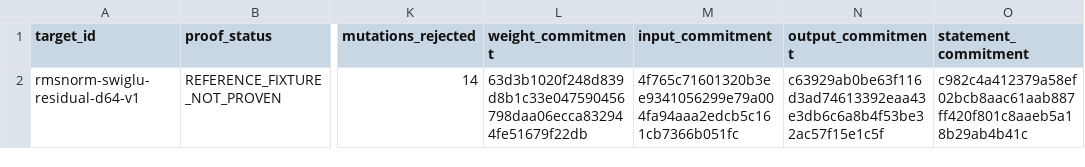
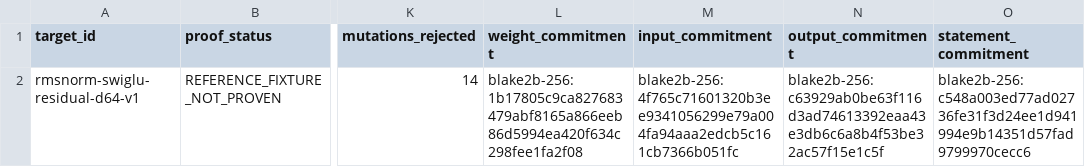
Before and after one commit to omarespejel/llm-provable-computer, a TSV file: docs/engineering/evidence/zkai-d64-rmsnorm-swiglu-statement-fixture-2026-05.tsv, drawn as a sheet; only a part is shown, gaps mark what is left out; the diff names each change by its address in the sheet, - before the commit and + after, or states it on an @@ line.

Commit message:
Harden d64 statement fixture validation

```diff
--- a/docs/engineering/evidence/zkai-d64-rmsnorm-swiglu-statement-fixture-2026-05.tsv
+++ b/docs/engineering/evidence/zkai-d64-rmsnorm-swiglu-statement-fixture-2026-05.tsv
-L2 (weight_commitment): 63d3b1020f248d839d8b1c33e047590456798daa06ecca832944fe51679f22db
+L2 (weight_commitment): blake2b-256:1b17805c9ca827683479abf8165a866eeb86d5994ea420f634c298fee1fa2f08
-M2 (input_commitment): 4f765c71601320b3ee9341056299e79a004fa94aaa2edcb5c161cb7366b051fc
+M2 (input_commitment): blake2b-256:4f765c71601320b3ee9341056299e79a004fa94aaa2edcb5c161cb7366b051fc
-N2 (output_commitment): c63929ab0be63f116d3ad74613392eaa43e3db6c6a8b4f53be32ac57f15e1c5f
+N2 (output_commitment): blake2b-256:c63929ab0be63f116d3ad74613392eaa43e3db6c6a8b4f53be32ac57f15e1c5f
-O2 (statement_commitment): c982c4a412379a58ef02bcb8aac61aab887ff420f801c8aaeb5a18b29ab4b41c
+O2 (statement_commitment): blake2b-256:c548a003ed77ad02736fe31f3d24ee1d941994e9b14351d57fad9799970cecc6
```
Also changed, not shown: 3 other files.
